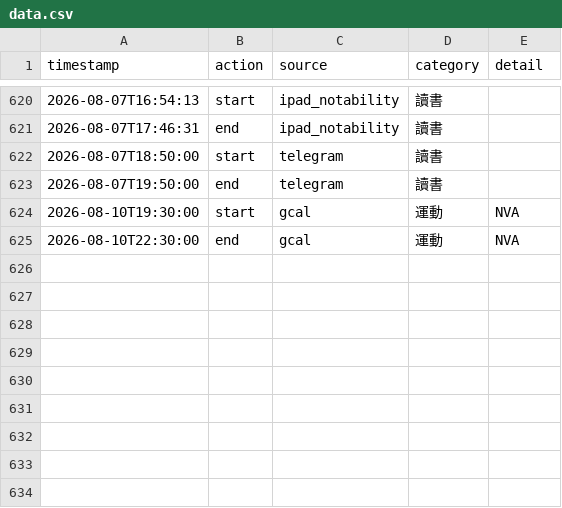
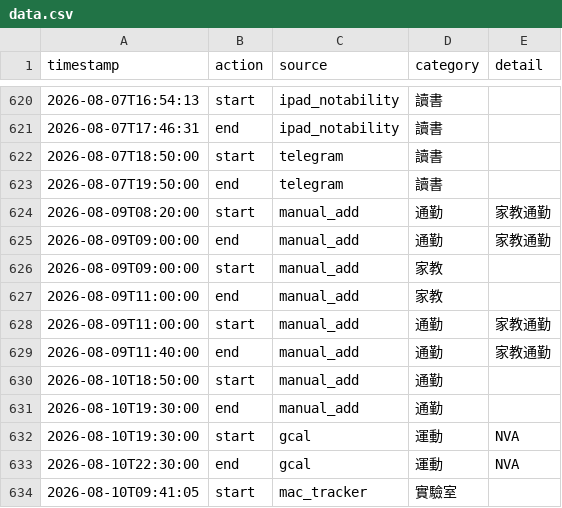
Before and after one commit to ssuyu0829/tt-f6a83b, a CSV file: data.csv, drawn as a sheet; only a part is shown, gaps mark what is left out.

Commit message:
sync 2026-08-10 10:01

```diff
--- a/data.csv
+++ b/data.csv
@@ -623,3 +623,12 @@ timestamp,action,source,category,detail
 2026-08-07T19:50:00,end,telegram,讀書,
+2026-08-09T08:20:00,start,manual_add,通勤,家教通勤
+2026-08-09T09:00:00,end,manual_add,通勤,家教通勤
+2026-08-09T09:00:00,start,manual_add,家教,
+2026-08-09T11:00:00,end,manual_add,家教,
+2026-08-09T11:00:00,start,manual_add,通勤,家教通勤
+2026-08-09T11:40:00,end,manual_add,通勤,家教通勤
+2026-08-10T18:50:00,start,manual_add,通勤,
+2026-08-10T19:30:00,end,manual_add,通勤,
 2026-08-10T19:30:00,start,gcal,運動,NVA
 2026-08-10T22:30:00,end,gcal,運動,NVA
+2026-08-10T09:41:05,start,mac_tracker,實驗室,
```
